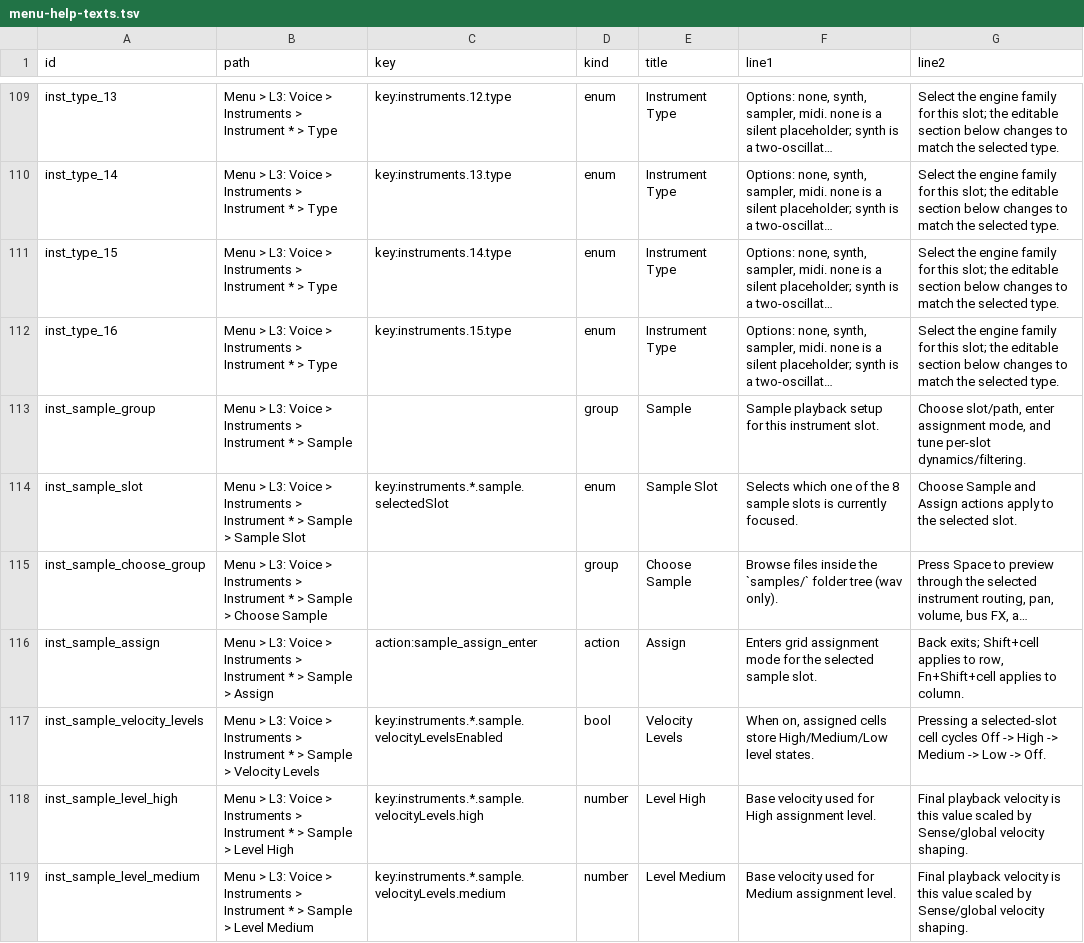
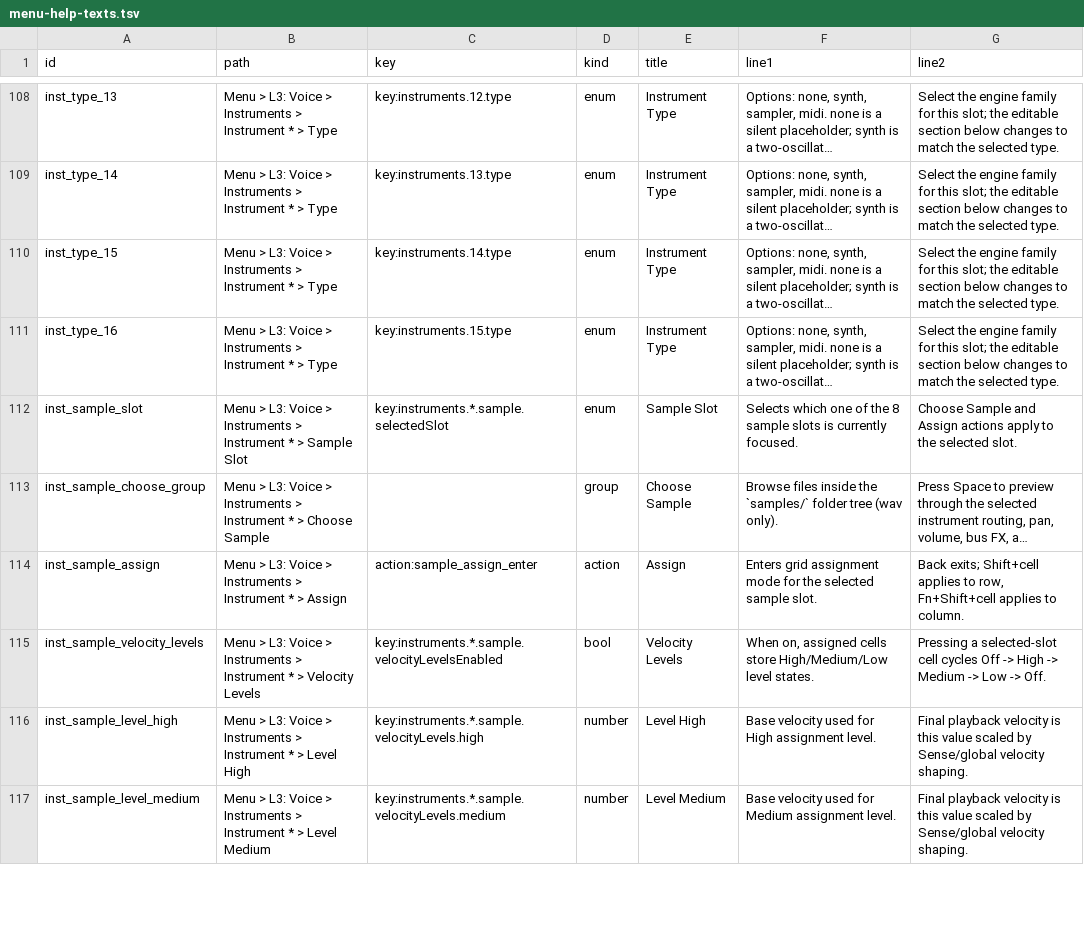
Before and after one commit to nexxyz/cellSymphony, a TSV file: packages/platform-core/resources/menu-help-texts.tsv, drawn as a sheet; only a part is shown, gaps mark what is left out; long unchanged cells end in …; removed rows and columns are numbered as before the commit, all else as after; the diff covers the shown part only; the diff names each change by its address in the sheet, - before the commit and + after, or states it on an @@ line.

Commit message:
feat: flatten instrument and effect groups via flat: true on MenuNode
Remove intermediate submenu steps for Synth, Sampler, Note Settings,
and all 13 effect groups by adding flat property to group nodes.
visibleChildren flatMaps flat groups; deriveGroupKey accepts state
for sampler detection. Update tests and menu-help-texts.tsv paths.

```diff
--- a/packages/platform-core/resources/menu-help-texts.tsv
+++ b/packages/platform-core/resources/menu-help-texts.tsv
-row 113: inst_sample_group | Menu > L3: Voice > Instruments > Instrument * > Sample |  | group | Sample | Sample playback setup for this instrument slot. | Choose slot/path, enter assignment mode, and tune per-slot dynamics/filtering.
-B112 (path): …> Sample > Sample Slot
+B112 (path): …> Sample Slot
-B113 (path): …* > Sample > Choose Sample
+B113 (path): …* > Choose Sample
-B114 (path): …* > Sample > Assign
+B114 (path): …* > Assign
-B115 (path): …* > Sample > Velocity Levels
+B115 (path): …* > Velocity Levels
-B116 (path): …* > Sample > Level High
+B116 (path): …* > Level High
-B117 (path): …* > Sample > Level Medium
+B117 (path): …* > Level Medium
```
Also changed, not shown: 1 removed row and 18 edited cells elsewhere in this file, 8 other files.
